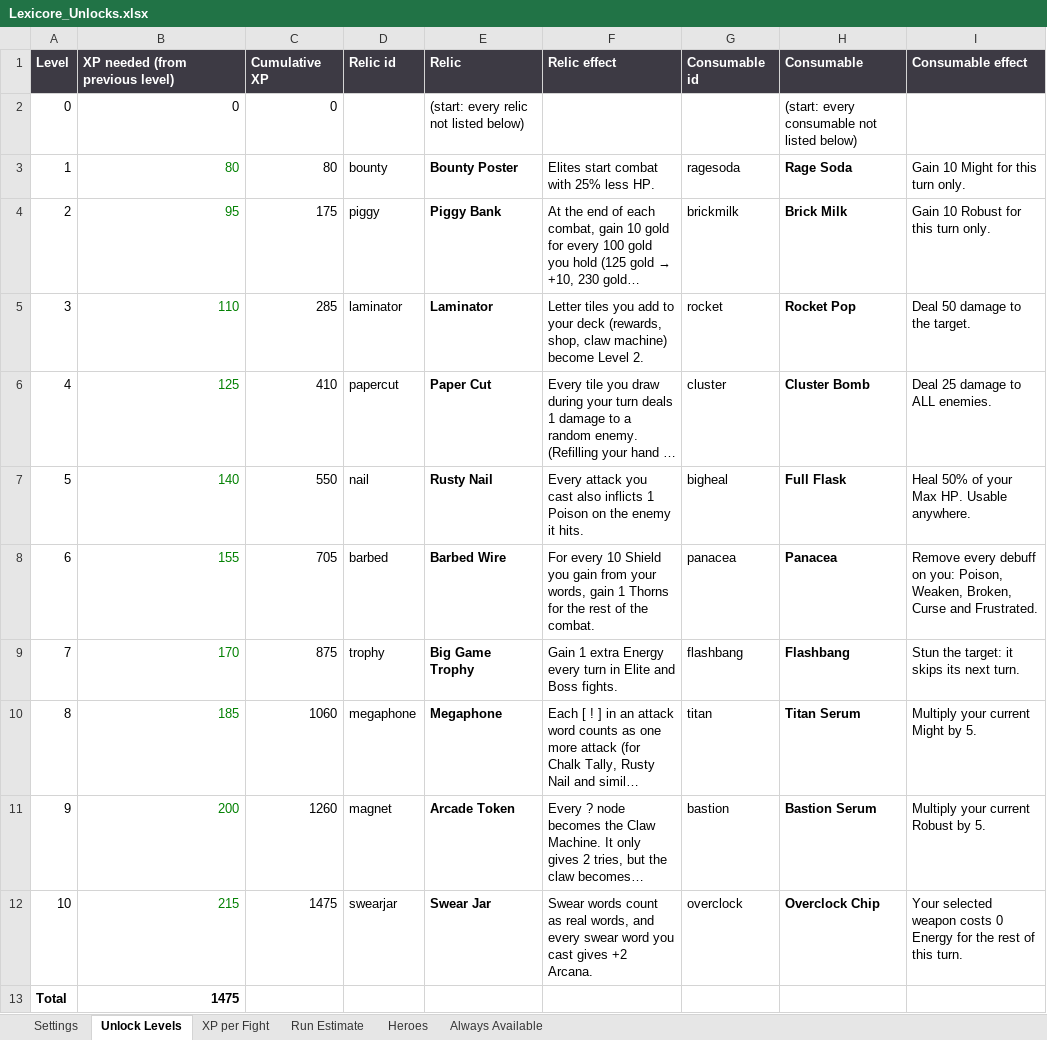
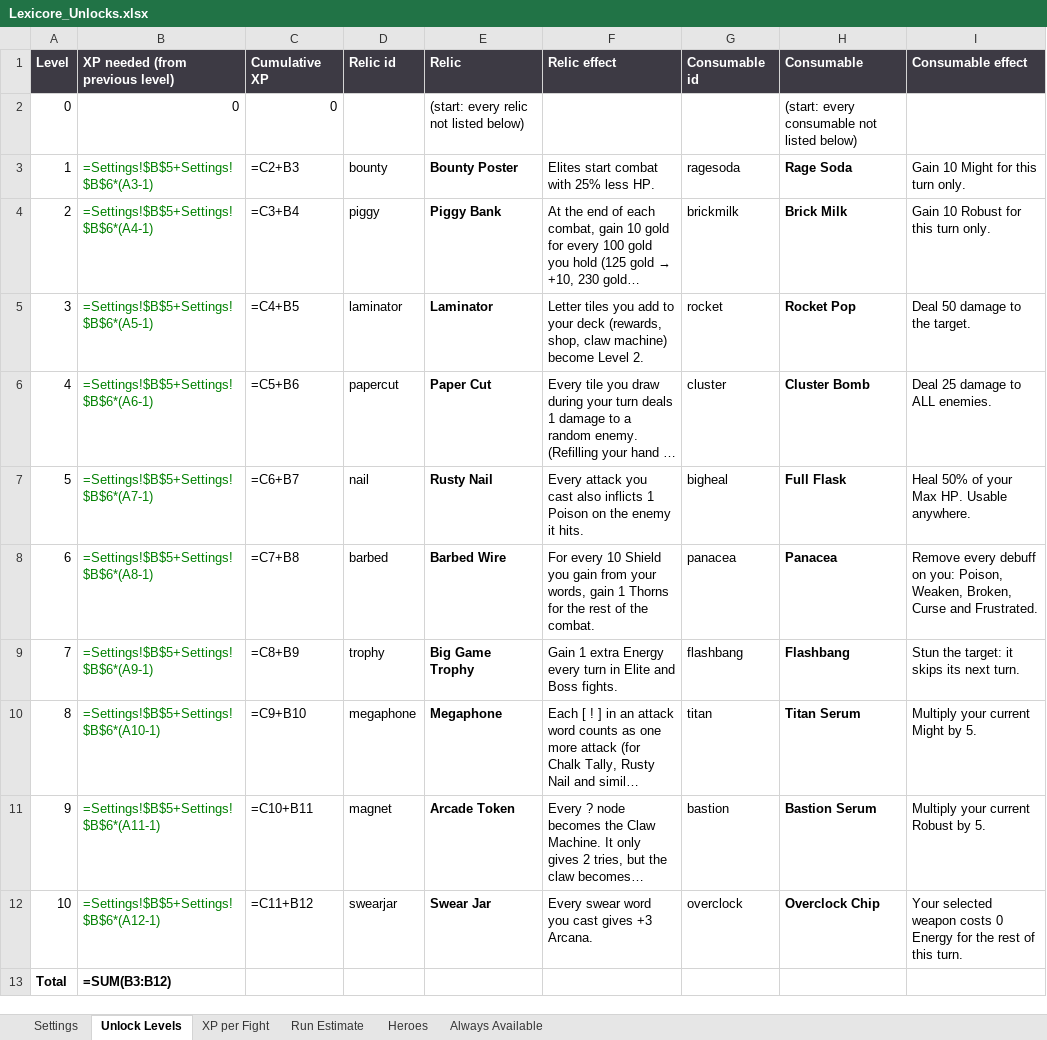
Before and after one commit to FeeVa2498/Lexicore, an Excel workbook: docs/Lexicore_Unlocks.xlsx, sheet Unlock Levels, drawn as a sheet; long unchanged cells end in …; values as stored, in another font and other column widths than the file's, no borders; formulas without a stored value are shown as written; the diff names each change by its address in the sheet, - before the commit and + after, or states it on an @@ line.

```diff
--- a/docs/Lexicore_Unlocks.xlsx (sheet Unlock Levels)
+++ b/docs/Lexicore_Unlocks.xlsx (sheet Unlock Levels)
-B3 (XP needed (from previous level)): 80
+B3 (XP needed (from previous level)): =Settings!$B$5+Settings!$B$6*(A3-1)
-C3 (Cumulative XP): 80
+C3 (Cumulative XP): =C2+B3
-B4 (XP needed (from previous level)): 95
+B4 (XP needed (from previous level)): =Settings!$B$5+Settings!$B$6*(A4-1)
-C4 (Cumulative XP): 175
+C4 (Cumulative XP): =C3+B4
-B5 (XP needed (from previous level)): 110
+B5 (XP needed (from previous level)): =Settings!$B$5+Settings!$B$6*(A5-1)
-C5 (Cumulative XP): 285
+C5 (Cumulative XP): =C4+B5
-B6 (XP needed (from previous level)): 125
+B6 (XP needed (from previous level)): =Settings!$B$5+Settings!$B$6*(A6-1)
-C6 (Cumulative XP): 410
+C6 (Cumulative XP): =C5+B6
-B7 (XP needed (from previous level)): 140
+B7 (XP needed (from previous level)): =Settings!$B$5+Settings!$B$6*(A7-1)
-C7 (Cumulative XP): 550
+C7 (Cumulative XP): =C6+B7
-B8 (XP needed (from previous level)): 155
+B8 (XP needed (from previous level)): =Settings!$B$5+Settings!$B$6*(A8-1)
-C8 (Cumulative XP): 705
+C8 (Cumulative XP): =C7+B8
-B9 (XP needed (from previous level)): 170
+B9 (XP needed (from previous level)): =Settings!$B$5+Settings!$B$6*(A9-1)
-C9 (Cumulative XP): 875
+C9 (Cumulative XP): =C8+B9
-B10 (XP needed (from previous level)): 185
+B10 (XP needed (from previous level)): =Settings!$B$5+Settings!$B$6*(A10-1)
-C10 (Cumulative XP): 1060
+C10 (Cumulative XP): =C9+B10
-B11 (XP needed (from previous level)): 200
+B11 (XP needed (from previous level)): =Settings!$B$5+Settings!$B$6*(A11-1)
-C11 (Cumulative XP): 1260
+C11 (Cumulative XP): =C10+B11
-B12 (XP needed (from previous level)): 215
+B12 (XP needed (from previous level)): =Settings!$B$5+Settings!$B$6*(A12-1)
-C12 (Cumulative XP): 1475
+C12 (Cumulative XP): =C11+B12
-F12 (Relic effect): Swear words count as real words, and every swear word you cast gives +2 Arcana.
+F12 (Relic effect): Every swear word you cast gives +3 Arcana.
-B13 (XP needed (from previous level)): 1475
+B13 (XP needed (from previous level)): =SUM(B3:B12)
```
Also changed, not shown: sheet Always Available, sheet Run Estimate, sheet XP per Fight, 24 other files.
